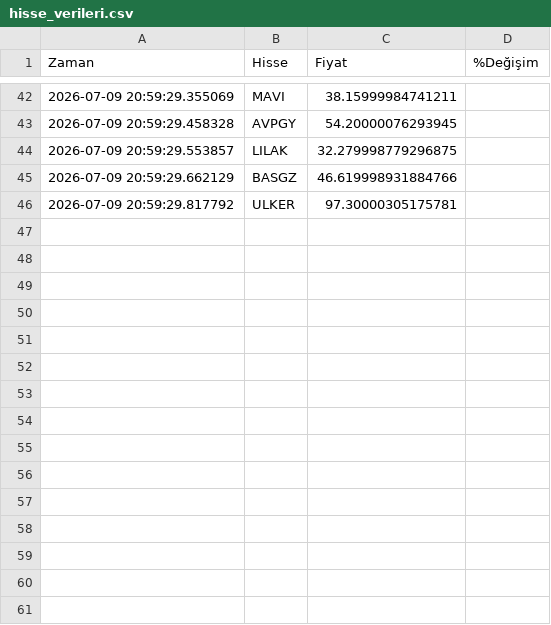
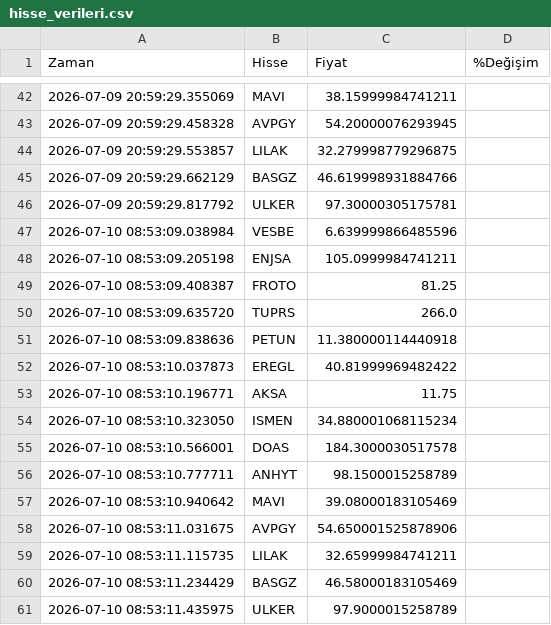
Before and after one commit to ejderha42/BorsaVeriTopla, a CSV file: hisse_verileri.csv, drawn as a sheet; only a part is shown, gaps mark what is left out; the diff names each change by its address in the sheet, - before the commit and + after, or states it on an @@ line.

```diff
--- a/hisse_verileri.csv
+++ b/hisse_verileri.csv
+row 47: 2026-07-10 08:53:09.038984 | VESBE | 6.639999866485596
+row 48: 2026-07-10 08:53:09.205198 | ENJSA | 105.0999984741211
+row 49: 2026-07-10 08:53:09.408387 | FROTO | 81.25
+row 50: 2026-07-10 08:53:09.635720 | TUPRS | 266.0
+row 51: 2026-07-10 08:53:09.838636 | PETUN | 11.380000114440918
+row 52: 2026-07-10 08:53:10.037873 | EREGL | 40.81999969482422
+row 53: 2026-07-10 08:53:10.196771 | AKSA | 11.75
+row 54: 2026-07-10 08:53:10.323050 | ISMEN | 34.880001068115234
+row 55: 2026-07-10 08:53:10.566001 | DOAS | 184.3000030517578
+row 56: 2026-07-10 08:53:10.777711 | ANHYT | 98.1500015258789
+row 57: 2026-07-10 08:53:10.940642 | MAVI | 39.08000183105469
+row 58: 2026-07-10 08:53:11.031675 | AVPGY | 54.650001525878906
+row 59: 2026-07-10 08:53:11.115735 | LILAK | 32.65999984741211
+row 60: 2026-07-10 08:53:11.234429 | BASGZ | 46.58000183105469
+row 61: 2026-07-10 08:53:11.435975 | ULKER | 97.9000015258789
```
